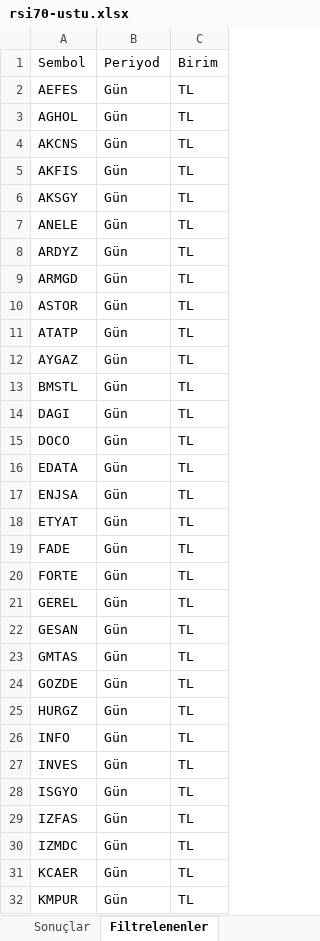
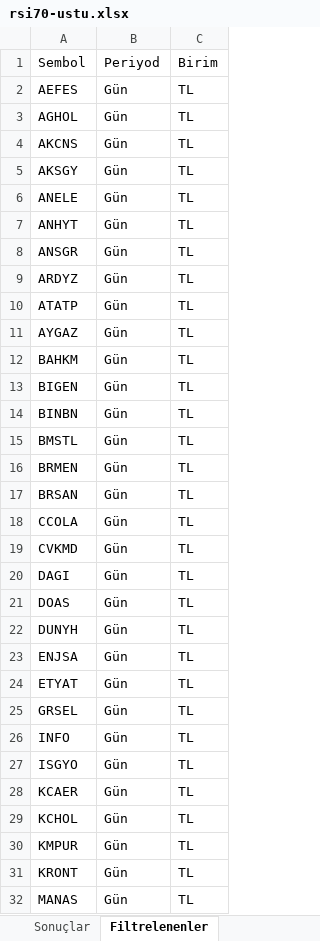
Before and after one commit to Ermana39/hoca-ile-borsa, an Excel workbook: app/borsa/gosterge-taramalari/data/rsi70-ustu.xlsx, sheet Filtrelenenler, drawn as a sheet; only a part is shown; the shorter side is filled out with more unchanged rows; values as stored, in another font and other column widths than the file's, no borders; removed rows and columns are numbered as before the commit, all else as after; the diff covers the shown part only; the diff names each change by its address in the sheet, - before the commit and + after, or states it on an @@ line.

```diff
--- a/app/borsa/gosterge-taramalari/data/rsi70-ustu.xlsx (sheet Filtrelenenler)
+++ b/app/borsa/gosterge-taramalari/data/rsi70-ustu.xlsx (sheet Filtrelenenler)
-row 5: AKFIS | Gün | TL
+row 7: ANHYT | Gün | TL
+row 8: ANSGR | Gün | TL
-row 9: ARMGD | Gün | TL
-row 10: ASTOR | Gün | TL
+row 12: BAHKM | Gün | TL
+row 13: BIGEN | Gün | TL
+row 14: BINBN | Gün | TL
+row 16: BRMEN | Gün | TL
+row 17: BRSAN | Gün | TL
+row 18: CCOLA | Gün | TL
+row 19: CVKMD | Gün | TL
-A21: DOCO
+A21: DOAS
-A22: EDATA
+A22: DUNYH
-row 19: FADE | Gün | TL
-row 20: FORTE | Gün | TL
-A25: GEREL
+A25: GRSEL
-row 22: GESAN | Gün | TL
-row 23: GMTAS | Gün | TL
-row 24: GOZDE | Gün | TL
-row 25: HURGZ | Gün | TL
-row 27: INVES | Gün | TL
-row 29: IZFAS | Gün | TL
-row 30: IZMDC | Gün | TL
+row 29: KCHOL | Gün | TL
```
Also changed, not shown: 3 added rows, 3 removed rows and 4 edited cells elsewhere in this sheet, sheet Sonuçlar, app/borsa/gosterge-taramalari/data/macd-sat.xlsx, app/borsa/tedbirli-hisseler/data/tedbir.xlsx, 17 other files.
